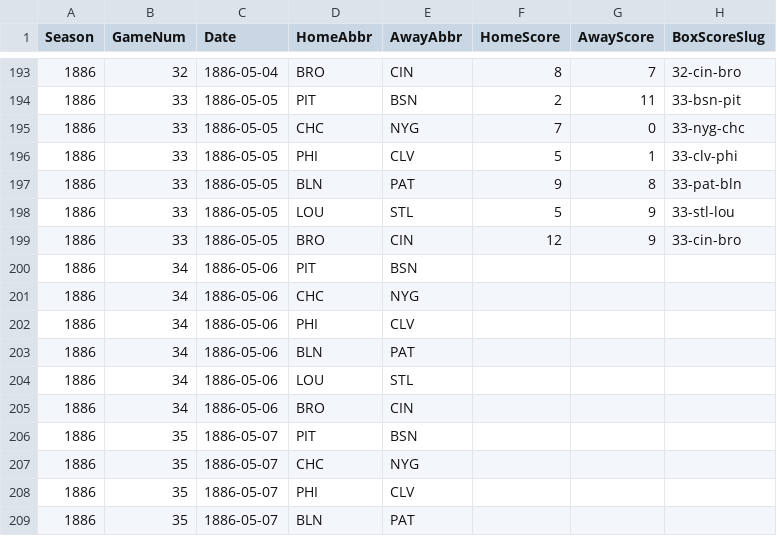
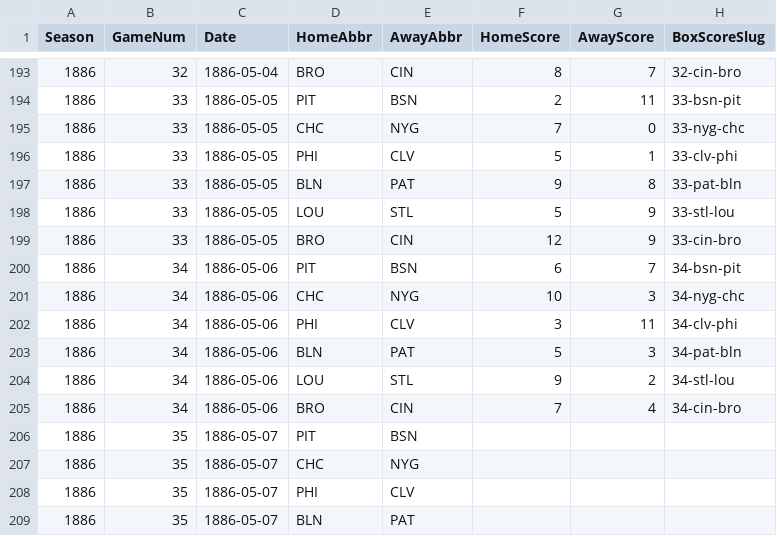
Before and after one commit to crazyjoe02/RewriteHistory, a CSV file: bbsite/data/1886/schedule.csv, drawn as a sheet; only a part is shown, gaps mark what is left out.

Commit message:
Game 34

```diff
--- a/bbsite/data/1886/schedule.csv
+++ b/bbsite/data/1886/schedule.csv
@@ -199,8 +199,8 @@ Season,GameNum,Date,HomeAbbr,AwayAbbr,HomeScore,AwayScore,BoxScoreSlug
 1886,33,1886-05-05,BRO,CIN,12,9,33-cin-bro
-1886,34,1886-05-06,PIT,BSN,,,
-1886,34,1886-05-06,CHC,NYG,,,
-1886,34,1886-05-06,PHI,CLV,,,
-1886,34,1886-05-06,BLN,PAT,,,
-1886,34,1886-05-06,LOU,STL,,,
-1886,34,1886-05-06,BRO,CIN,,,
+1886,34,1886-05-06,PIT,BSN,6,7,34-bsn-pit
+1886,34,1886-05-06,CHC,NYG,10,3,34-nyg-chc
+1886,34,1886-05-06,PHI,CLV,3,11,34-clv-phi
+1886,34,1886-05-06,BLN,PAT,5,3,34-pat-bln
+1886,34,1886-05-06,LOU,STL,9,2,34-stl-lou
+1886,34,1886-05-06,BRO,CIN,7,4,34-cin-bro
 1886,35,1886-05-07,PIT,BSN,,,
```
Also changed, not shown: 13 other files.
